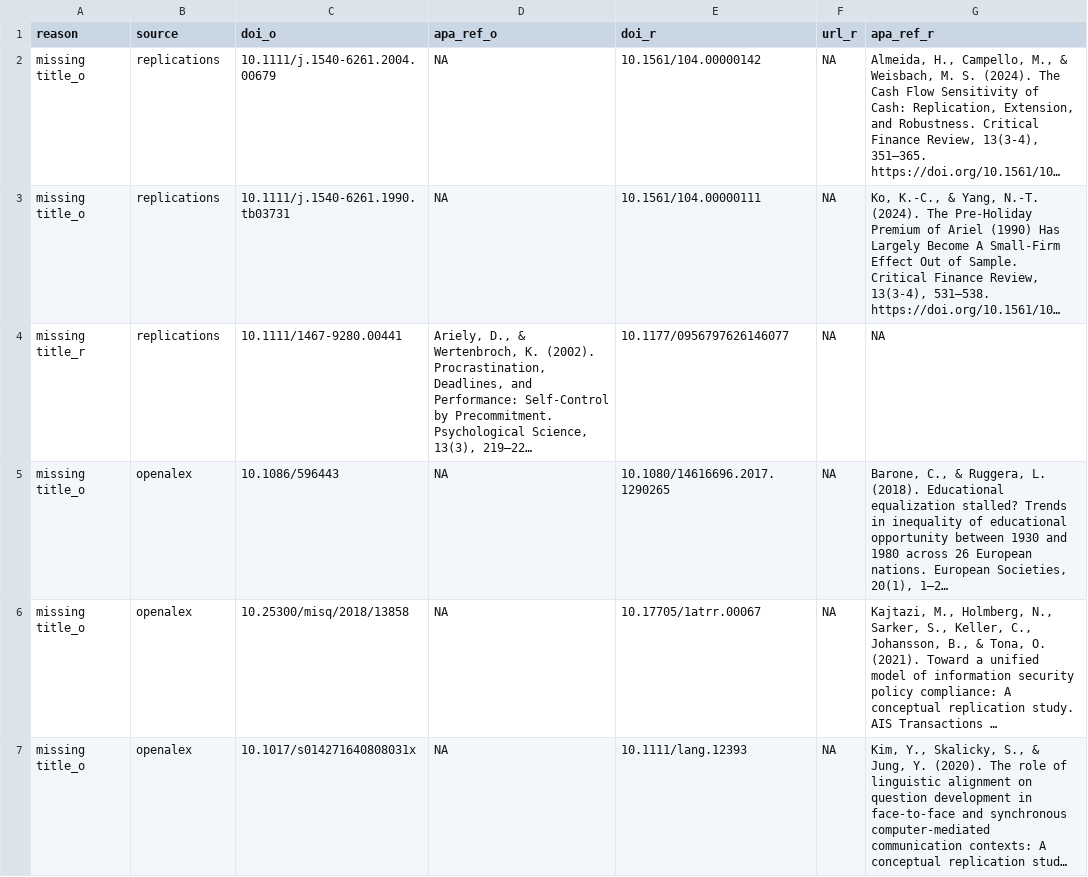
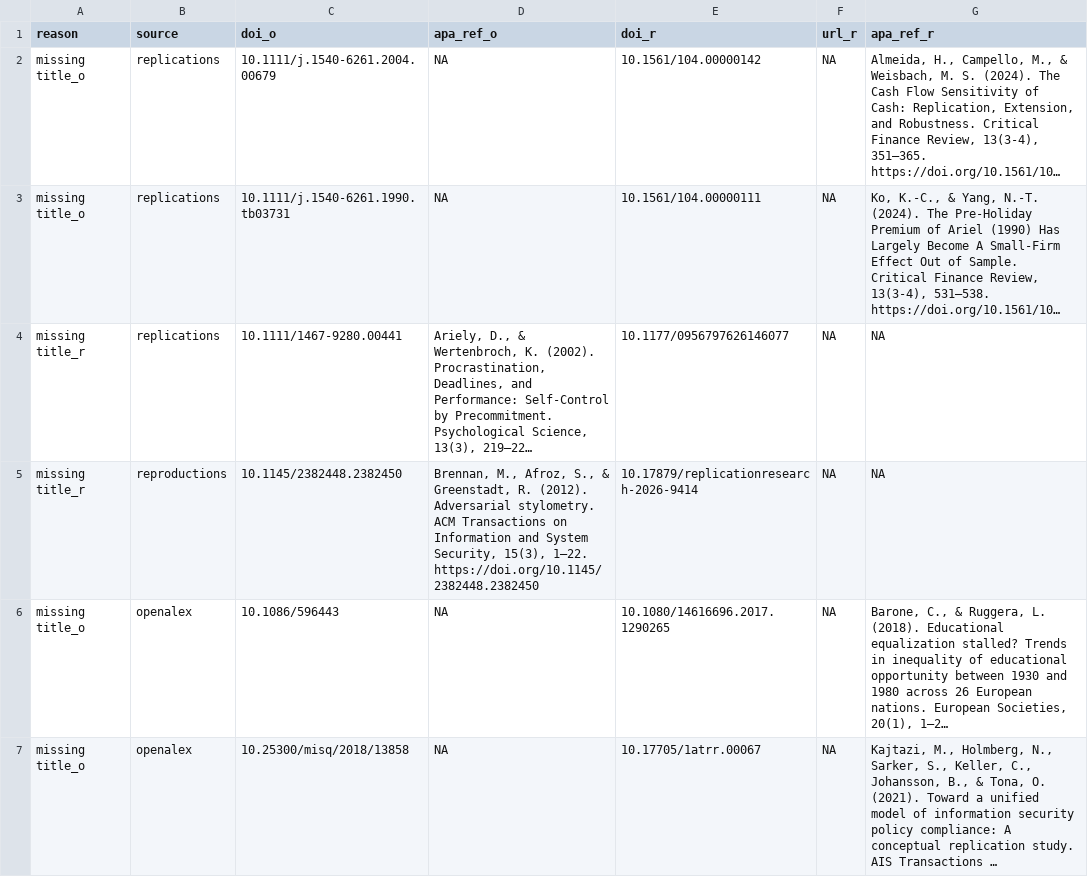
Before and after one commit to forrtproject/FReD-data, a CSV file: output/flora_export_log.csv, drawn as a sheet; only a part is shown; the shorter side is filled out with more unchanged rows; long unchanged cells end in …; the diff names each change by its address in the sheet, - before the commit and + after, or states it on an @@ line.

```diff
--- a/output/flora_export_log.csv
+++ b/output/flora_export_log.csv
+row 5: missing title_r | reproductions | 10.1145/2382448.2382450 | Brennan, M., Afroz, S., & Greenstadt, R. (2012). Adversarial stylometry. ACM Transactions on Information and System Security, 15(3), 1–22. https://doi.org/10.1145/2382448.2382450 | 10.17879/replicationresearch-2026-9414 | NA | NA
```
Also changed, not shown: cache/unpaywall_oa.csv, 4 other files.
